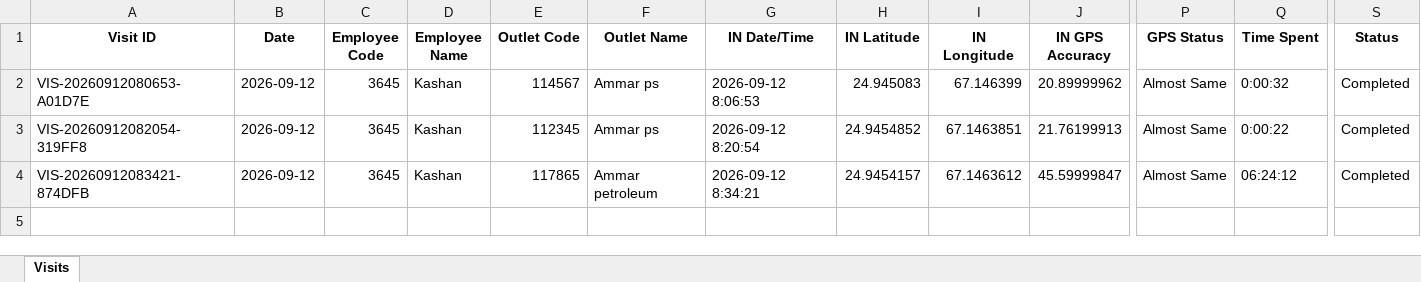
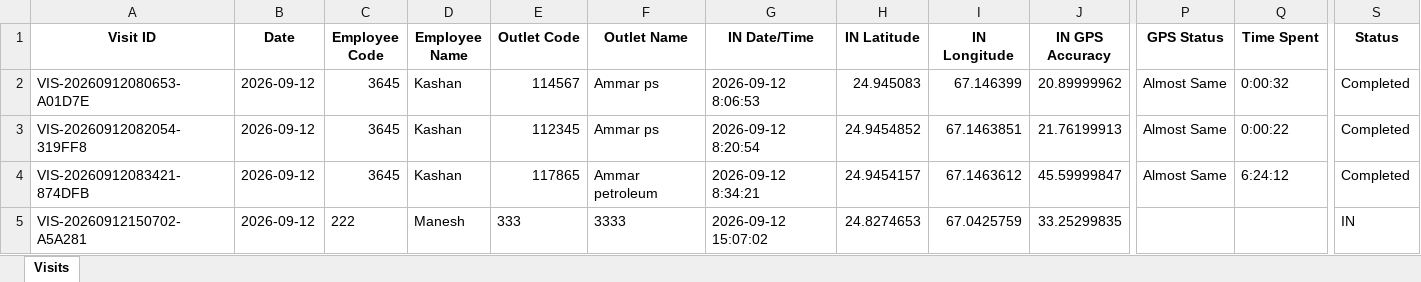
Before and after one commit to syedkashan-ops/petrol-station-visit-reports, an Excel workbook: data/visits/Visits_2026-09-12.xlsx, sheet Visits, drawn as a sheet; only a part is shown, gaps mark what is left out; values as stored, in another font and other column widths than the file's, no borders; rows hold the shown columns only; the diff names each change by its address in the sheet, - before the commit and + after, or states it on an @@ line.

Commit message:
Sync daily report 2026-09-12

```diff
--- a/data/visits/Visits_2026-09-12.xlsx (sheet Visits)
+++ b/data/visits/Visits_2026-09-12.xlsx (sheet Visits)
-Q4 (Time Spent): 06:24:12
+Q4 (Time Spent): 6:24:12
+row 5: VIS-20260912150702-A5A281 | 2026-09-12 | 222 | Manesh | 333 | 3333 | 2026-09-12 15:07:02 | 24.8274653 | 67.0425759 | 33.25299835 |  |  | IN
```
